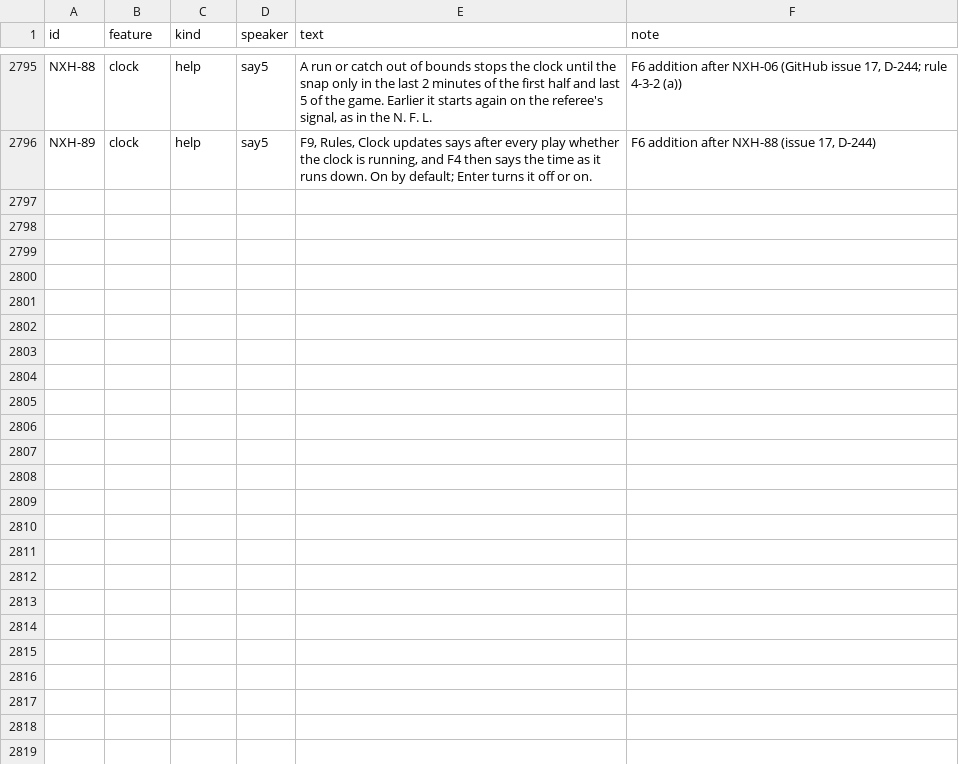
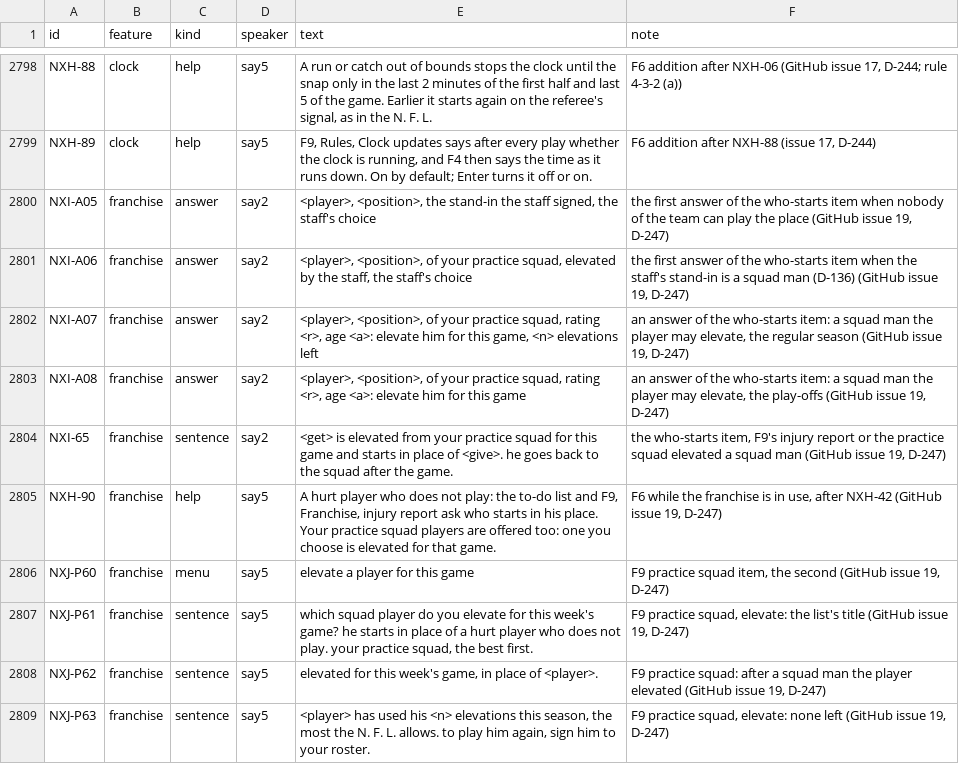
Before and after one commit to joshknnd1982/nfl-football-4-audio-game, a TSV file: spec/strings_nx.tsv, drawn as a sheet; only a part is shown, gaps mark what is left out; the diff covers the shown part only; the diff names each change by its address in the sheet, - before the commit and + after, or states it on an @@ line.

```diff
--- a/spec/strings_nx.tsv
+++ b/spec/strings_nx.tsv
+row 2800: NXI-A05 | franchise | answer | say2 | <player>, <position>, the stand-in the staff signed, the staff's choice | the first answer of the who-starts item when nobody of the team can play the place (GitHub issue 19, D-247)
+row 2801: NXI-A06 | franchise | answer | say2 | <player>, <position>, of your practice squad, elevated by the staff, the staff's choice | the first answer of the who-starts item when the staff's stand-in is a squad man (D-136) (GitHub issue 19, D-247)
+row 2802: NXI-A07 | franchise | answer | say2 | <player>, <position>, of your practice squad, rating <r>, age <a>: elevate him for this game, <n> elevations left | an answer of the who-starts item: a squad man the player may elevate, the regular season (GitHub issue 19, D-247)
+row 2803: NXI-A08 | franchise | answer | say2 | <player>, <position>, of your practice squad, rating <r>, age <a>: elevate him for this game | an answer of the who-starts item: a squad man the player may elevate, the play-offs (GitHub issue 19, D-247)
+row 2804: NXI-65 | franchise | sentence | say2 | <get> is elevated from your practice squad for this game and starts in place of <give>. he goes back to the squad after the game. | the who-starts item, F9's injury report or the practice squad elevated a squad man (GitHub issue 19, D-247)
+row 2805: NXH-90 | franchise | help | say5 | A hurt player who does not play: the to-do list and F9, Franchise, injury report ask who starts in his place. Your practice squad players are offered too: one you choose is elevated for that game. | F6 while the franchise is in use, after NXH-42 (GitHub issue 19, D-247)
+row 2806: NXJ-P60 | franchise | menu | say5 | elevate a player for this game | F9 practice squad item, the second (GitHub issue 19, D-247)
+row 2807: NXJ-P61 | franchise | sentence | say5 | which squad player do you elevate for this week's game? he starts in place of a hurt player who does not play. your practice squad, the best first. | F9 practice squad, elevate: the list's title (GitHub issue 19, D-247)
+row 2808: NXJ-P62 | franchise | sentence | say5 | elevated for this week's game, in place of <player>. | F9 practice squad: after a squad man the player elevated (GitHub issue 19, D-247)
+row 2809: NXJ-P63 | franchise | sentence | say5 | <player> has used his <n> elevations this season, the most the N. F. L. allows. to play him again, sign him to your roster. | F9 practice squad, elevate: none left (GitHub issue 19, D-247)
```
Also changed, not shown: 12 added rows and 10 edited cells elsewhere in this file, 25 other files.
